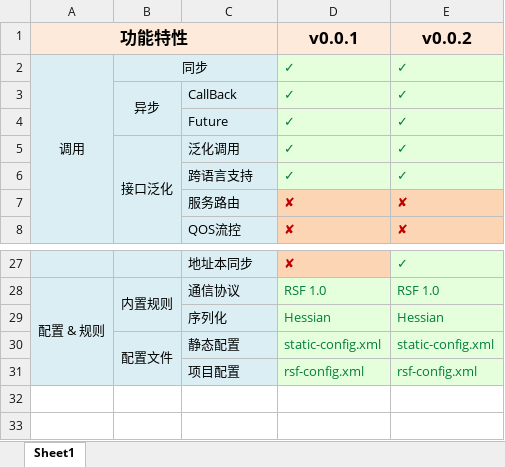
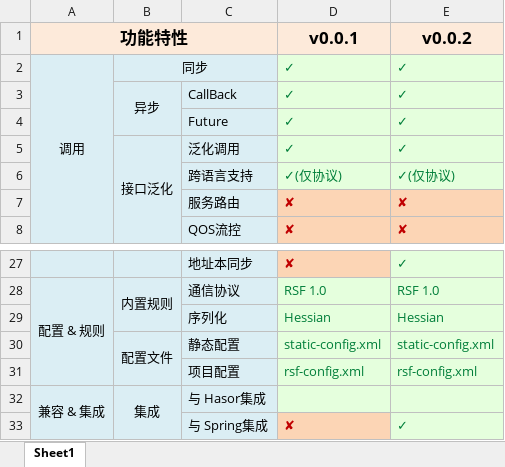
Before and after one commit to zycgit/meteor, an Excel workbook: roadmap.xlsx, sheet Sheet1, drawn as a sheet; only a part is shown, gaps mark what is left out; values as stored, in another font and other column widths than the file's, no borders; removed rows and columns are numbered as before the commit, all else as after; the diff names each change by its address in the sheet, - before the commit and + after, or states it on an @@ line.

```diff
--- a/roadmap.xlsx (sheet Sheet1)
+++ b/roadmap.xlsx (sheet Sheet1)
-row 6:  |  | 跨语言支持 | ✓ | ✓
+row 6:  |  | 跨语言支持 | ✓(仅协议) | ✓(仅协议)
+row 32: 兼容 & 集成 | 集成 | 与 Hasor集成
+row 33:  |  | 与 Spring集成 | ✘ | ✓
```
Also changed, not shown: 2 other files.
